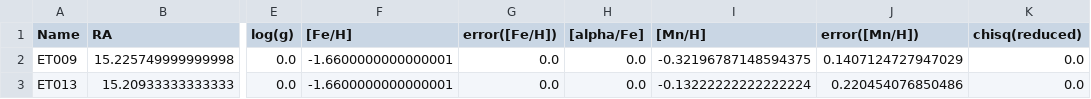
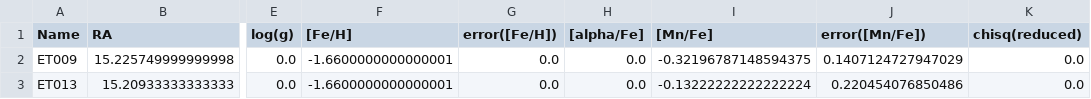
Before and after one commit to mdlreyes/SMAUG, a CSV file: code/data/hires_data_final/scl/north12_final.csv, drawn as a sheet; only a part is shown, gaps mark what is left out; the diff names each change by its address in the sheet, - before the commit and + after, or states it on an @@ line.

Commit message:
Updated chem evolution fitting code to account for [Mn/Fe] or [Mn/H] in data files

```diff
--- a/code/data/hires_data_final/scl/north12_final.csv
+++ b/code/data/hires_data_final/scl/north12_final.csv
-I1: [Mn/H]
+I1: [Mn/Fe]
-J1: error([Mn/H])
+J1: error([Mn/Fe])
```
Also changed, not shown: 14 other files.
